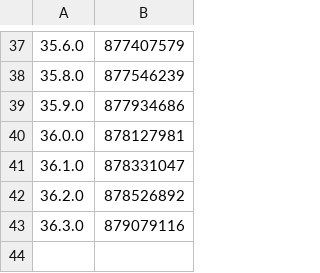
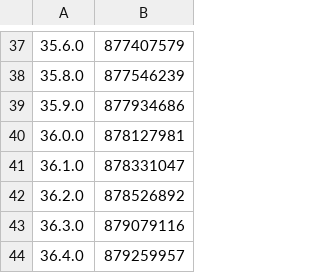
Before and after one commit to invalidunit/cac_tg, a CSV file: Library/Record/com.nan.cac/1142110895_cn.csv, drawn as a sheet; only a part is shown, gaps mark what is left out; the diff names each change by its address in the sheet, - before the commit and + after, or states it on an @@ line.

```diff
--- a/Library/Record/com.nan.cac/1142110895_cn.csv
+++ b/Library/Record/com.nan.cac/1142110895_cn.csv
+row 44: 36.4.0 | 879259957
```
Also changed, not shown: 1 other file.
